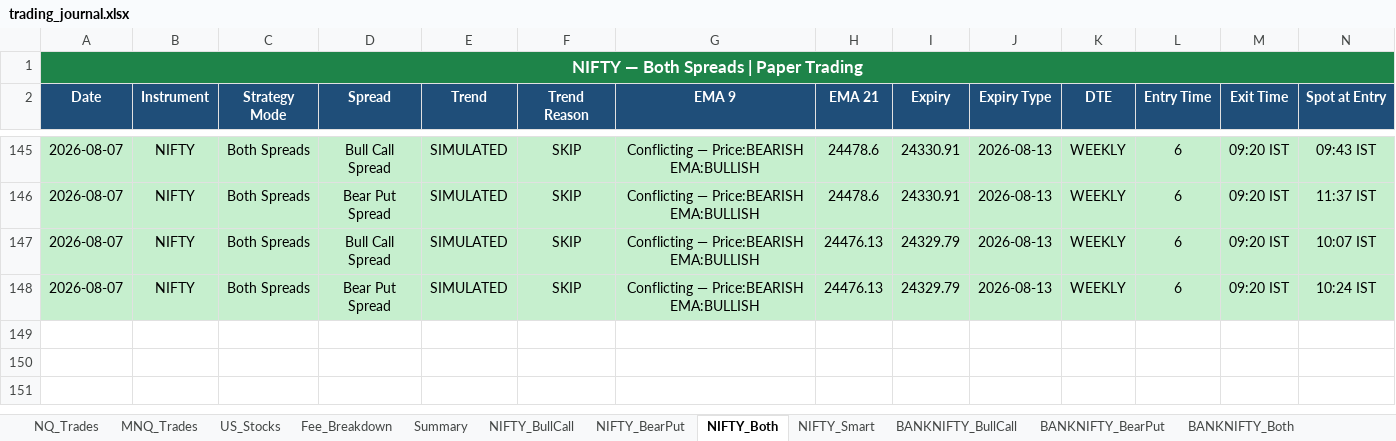
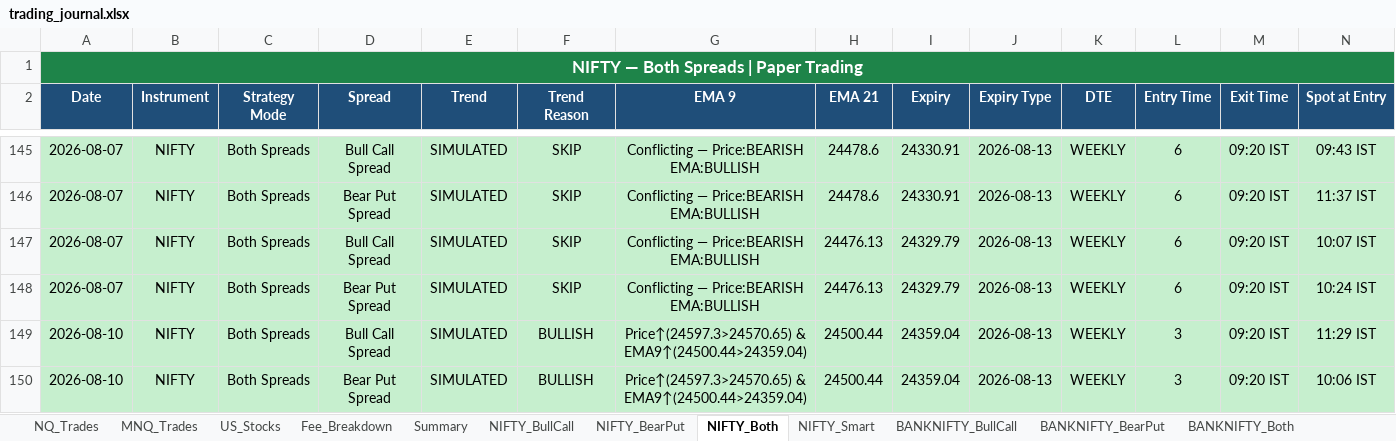
Before and after one commit to Abu086/nq-mnq-bot, an Excel workbook: trading_journal.xlsx, sheet NIFTY_Both, drawn as a sheet; only a part is shown, gaps mark what is left out; values as stored, in another font and other column widths than the file's, no borders; rows hold the shown columns only; the diff names each change by its address in the sheet, - before the commit and + after, or states it on an @@ line.

```diff
--- a/trading_journal.xlsx (sheet NIFTY_Both)
+++ b/trading_journal.xlsx (sheet NIFTY_Both)
+row 149: 2026-08-10 | NIFTY | Both Spreads | Bull Call Spread | SIMULATED | BULLISH | Price↑(24597.3>24570.65) & EMA9↑(24500.44>24359.04) | 24500.44 | 24359.04 | 2026-08-13 | WEEKLY | 3 | 09:20 IST | 11:29 IST
+row 150: 2026-08-10 | NIFTY | Both Spreads | Bear Put Spread | SIMULATED | BULLISH | Price↑(24597.3>24570.65) & EMA9↑(24500.44>24359.04) | 24500.44 | 24359.04 | 2026-08-13 | WEEKLY | 3 | 09:20 IST | 10:06 IST
```
Also changed, not shown: sheet BANKNIFTY_Both, sheet NIFTY_Smart, sheet NIFTY_BearPut, sheet NIFTY_BullCall, sheet BANKNIFTY_BearPut, sheet BANKNIFTY_BullCall, 4 more sheets, 2 other files.
